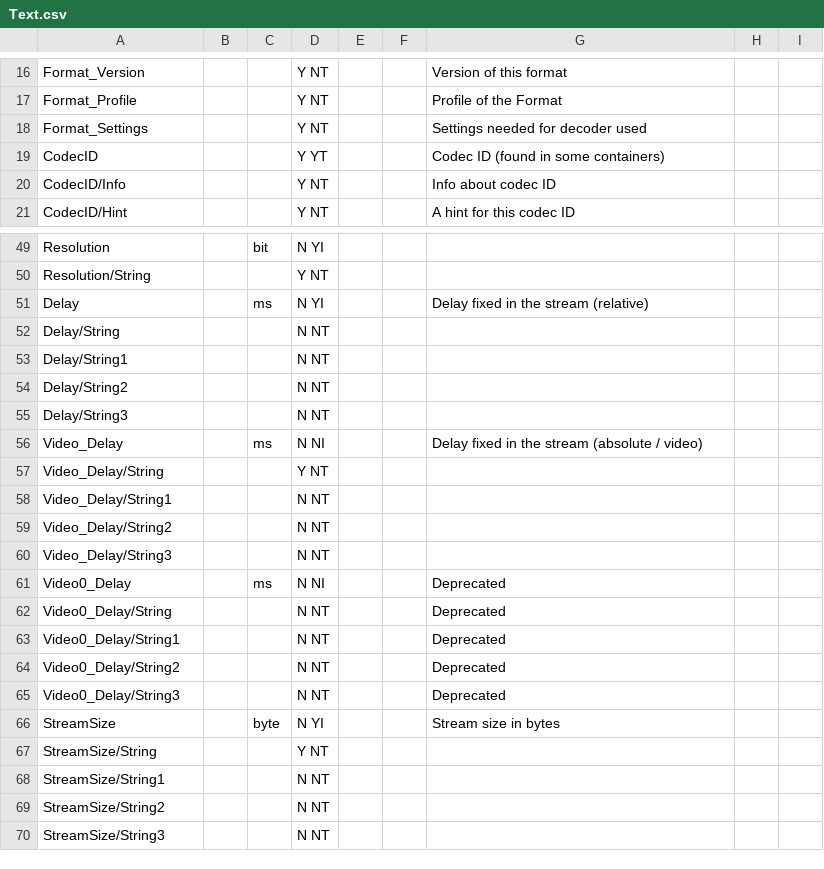
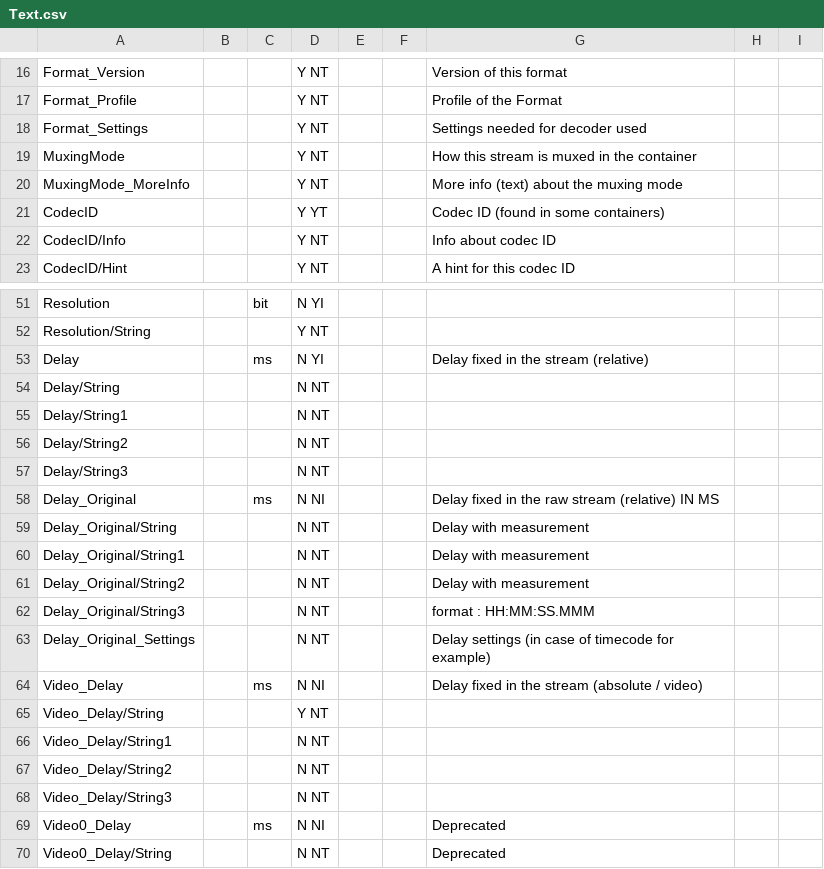
Before and after one commit to mediatest/mediatest, a CSV file: Source/Ressource/Text/Stream/Text.csv, drawn as a sheet; only a part is shown, gaps mark what is left out; the shorter side is filled out with more unchanged rows; the diff names each change by its address in the sheet, - before the commit and + after, or states it on an @@ line.

Commit message:
x MPEG-4: Delay / Original Delay for DV
git-svn-id: svn://svn.code.sf.net/p/mediainfo/code/MediaInfoLib/trunk@2336 45c5ae6f-87cc-4fd0-92ee-e4f023fd80da

```diff
--- a/Source/Ressource/Text/Stream/Text.csv
+++ b/Source/Ressource/Text/Stream/Text.csv
+row 19: MuxingMode |  |  | Y NT |  |  | How this stream is muxed in the container
+row 20: MuxingMode_MoreInfo |  |  | Y NT |  |  | More info (text) about the muxing mode
+row 58: Delay_Original |  | ms | N NI |  |  | Delay fixed in the raw stream (relative) IN MS
+row 59: Delay_Original/String |  |  | N NT |  |  | Delay with measurement
+row 60: Delay_Original/String1 |  |  | N NT |  |  | Delay with measurement
+row 61: Delay_Original/String2 |  |  | N NT |  |  | Delay with measurement
+row 62: Delay_Original/String3 |  |  | N NT |  |  | format : HH:MM:SS.MMM
+row 63: Delay_Original_Settings |  |  | N NT |  |  | Delay settings (in case of timecode for example)
```
Also changed, not shown: Source/Ressource/Text/DataBase/CodecID_Audio_Mpeg4.csv, Source/Ressource/Text/Stream/Audio.csv, 4 other files.
